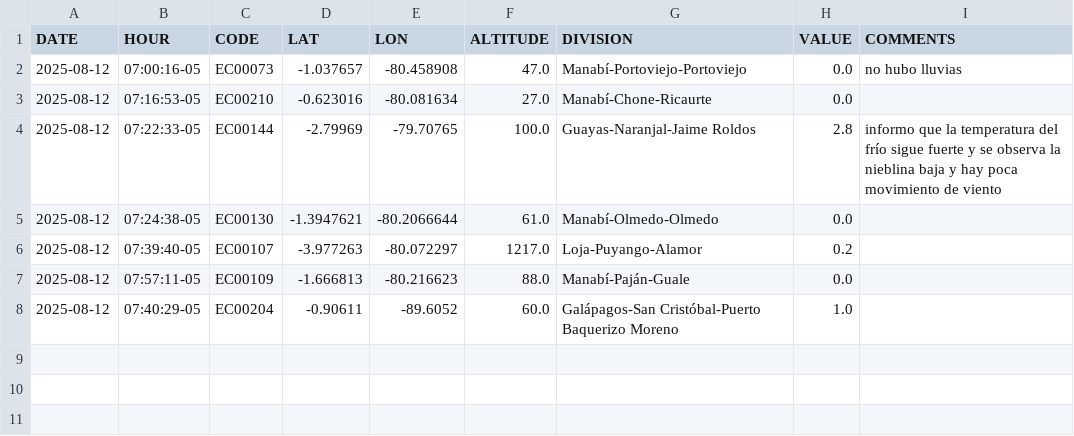
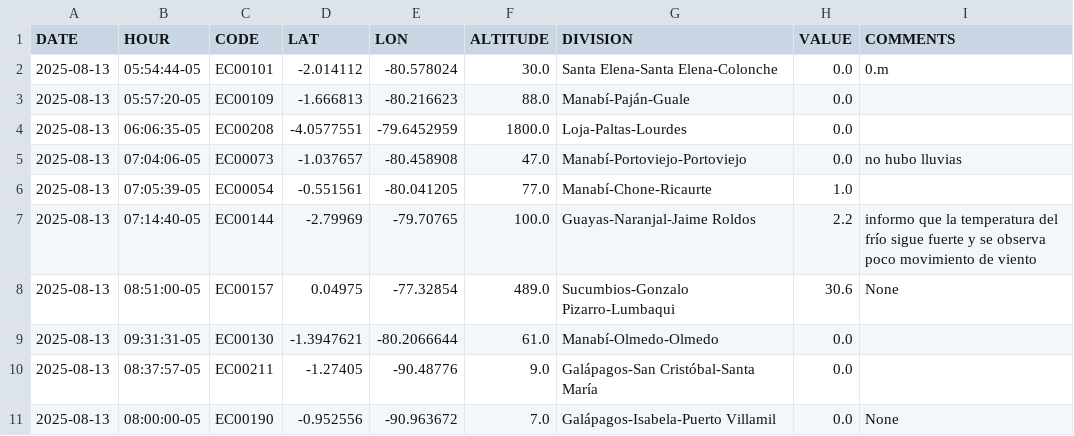
Before and after one commit to DPAINAMHI/tools, a CSV file: volunclima.csv, drawn as a sheet.

```diff
--- a/volunclima.csv
+++ b/volunclima.csv
@@ -1,8 +1,11 @@
 DATE,HOUR,CODE,LAT,LON,ALTITUDE,DIVISION,VALUE,COMMENTS
-2025-08-12,07:00:16-05,EC00073,-1.037657,-80.458908,47.0,Manabí-Portoviejo-Portoviejo,0.0,no hubo lluvias
-2025-08-12,07:16:53-05,EC00210,-0.623016,-80.081634,27.0,Manabí-Chone-Ricaurte,0.0,
-2025-08-12,07:22:33-05,EC00144,-2.79969,-79.70765,100.0,Guayas-Naranjal-Jaime Roldos,2.8,informo que la temperatura del frío sigue fuerte y se observa la nieblina baja y hay poca movimiento de viento
-2025-08-12,07:24:38-05,EC00130,-1.3947621,-80.2066644,61.0,Manabí-Olmedo-Olmedo,0.0,
-2025-08-12,07:39:40-05,EC00107,-3.977263,-80.072297,1217.0,Loja-Puyango-Alamor,0.2,
-2025-08-12,07:57:11-05,EC00109,-1.666813,-80.216623,88.0,Manabí-Paján-Guale,0.0,
-2025-08-12,07:40:29-05,EC00204,-0.90611,-89.6052,60.0,Galápagos-San Cristóbal-Puerto Baquerizo Moreno,1.0,
+2025-08-13,05:54:44-05,EC00101,-2.014112,-80.578024,30.0,Santa Elena-Santa Elena-Colonche,0.0,0.m
+2025-08-13,05:57:20-05,EC00109,-1.666813,-80.216623,88.0,Manabí-Paján-Guale,0.0,
+2025-08-13,06:06:35-05,EC00208,-4.0577551,-79.6452959,1800.0,Loja-Paltas-Lourdes,0.0,
+2025-08-13,07:04:06-05,EC00073,-1.037657,-80.458908,47.0,Manabí-Portoviejo-Portoviejo,0.0,no hubo lluvias
+2025-08-13,07:05:39-05,EC00054,-0.551561,-80.041205,77.0,Manabí-Chone-Ricaurte,1.0,
+2025-08-13,07:14:40-05,EC00144,-2.79969,-79.70765,100.0,Guayas-Naranjal-Jaime Roldos,2.2,informo que la temperatura del frío sigue fuerte y se observa poco movimiento de viento
+2025-08-13,08:51:00-05,EC00157,0.04975,-77.32854,489.0,Sucumbios-Gonzalo Pizarro-Lumbaqui,30.6,None
+2025-08-13,09:31:31-05,EC00130,-1.3947621,-80.2066644,61.0,Manabí-Olmedo-Olmedo,0.0,
+2025-08-13,08:37:57-05,EC00211,-1.27405,-90.48776,9.0,Galápagos-San Cristóbal-Santa María ,0.0,
+2025-08-13,08:00:00-05,EC00190,-0.952556,-90.963672,7.0,Galápagos-Isabela-Puerto Villamil,0.0,None
```
Also changed, not shown: 1 other file.
